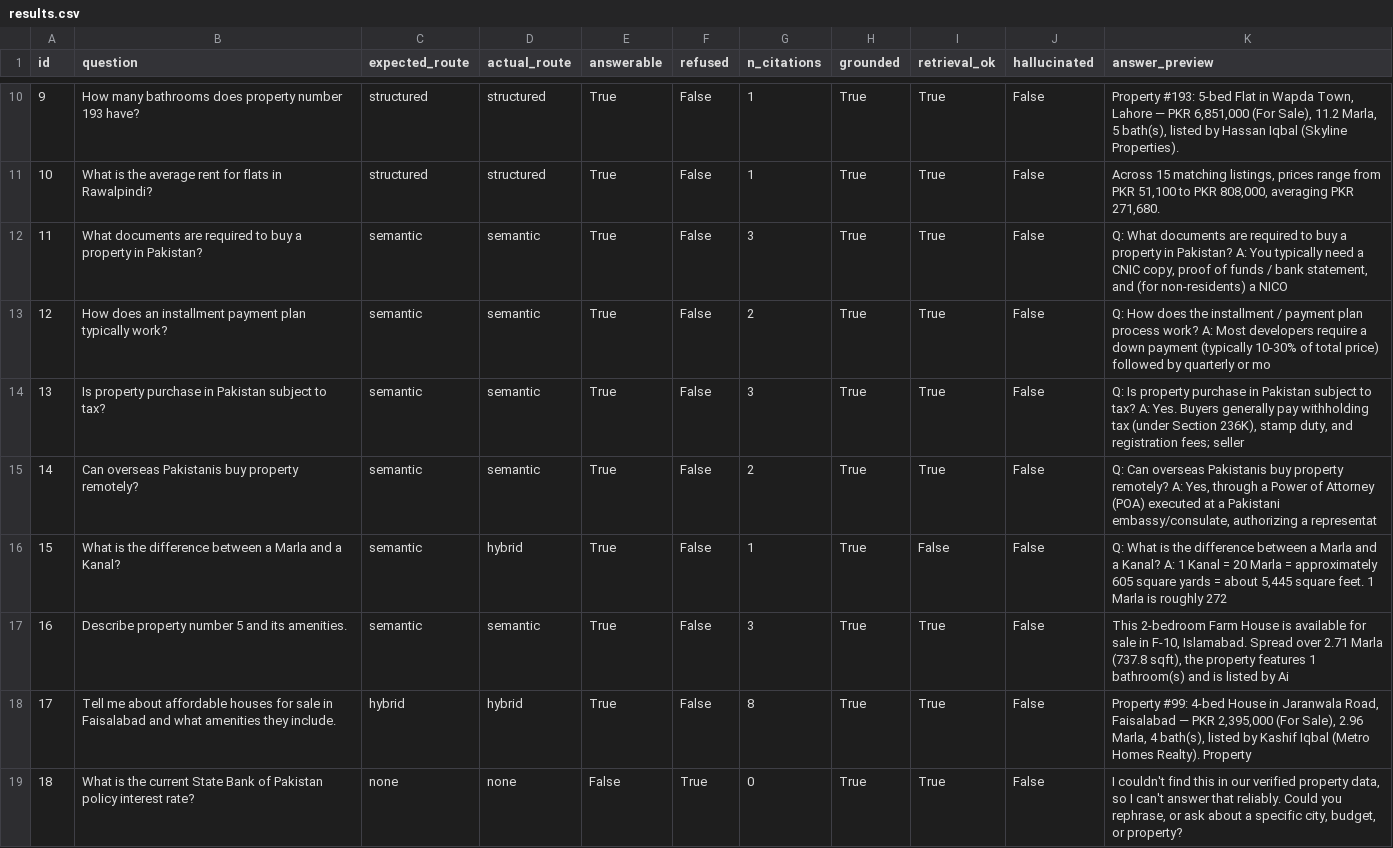
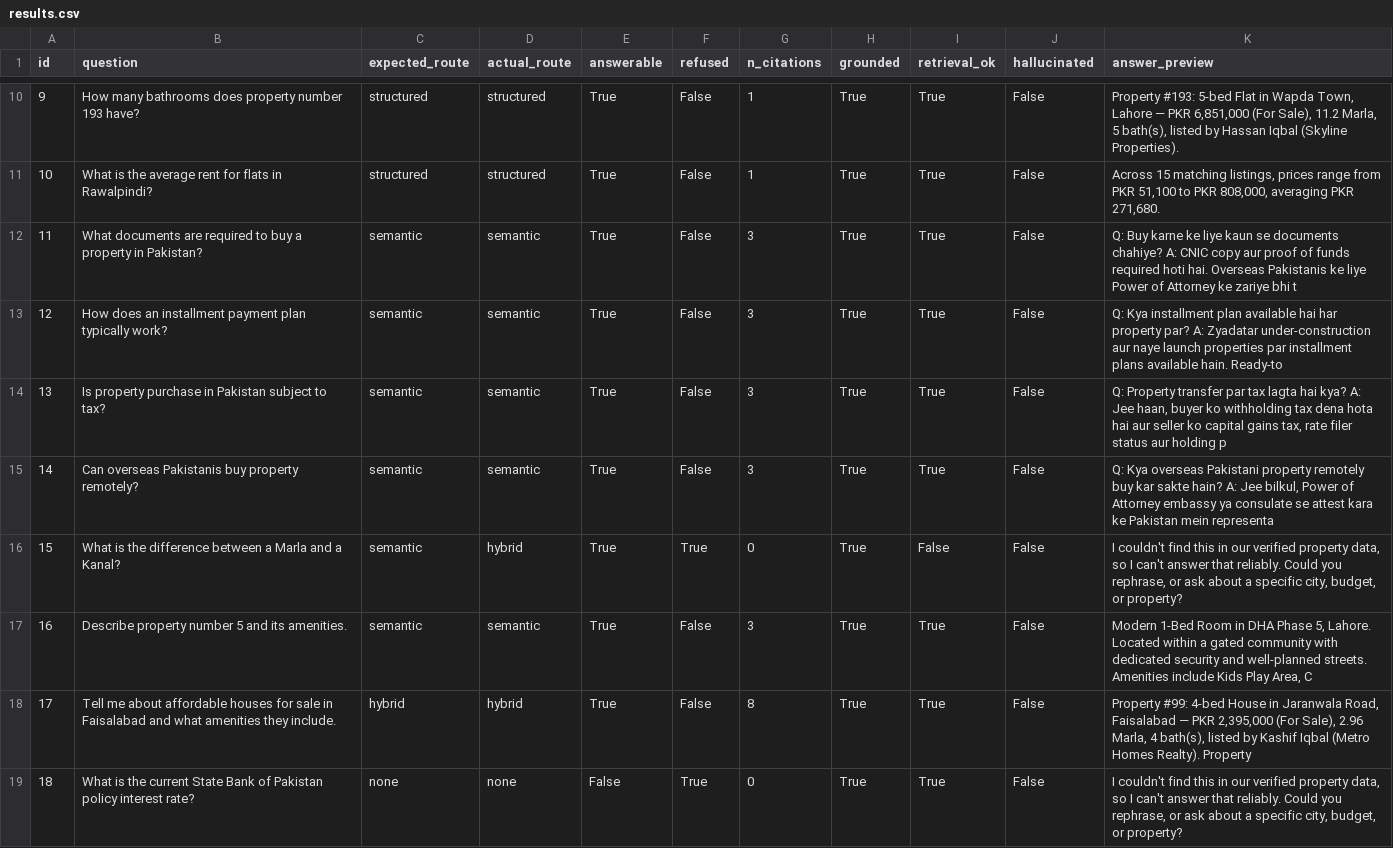
Before and after one commit to abdul-sami88/Netixsol, a CSV file: Week_7_CMIT_B2/Day2/evaluation/results.csv, drawn as a sheet; only a part is shown, gaps mark what is left out.

```diff
--- a/Week_7_CMIT_B2/Day2/evaluation/results.csv
+++ b/Week_7_CMIT_B2/Day2/evaluation/results.csv
@@ -11,8 +11,8 @@ id,question,expected_route,actual_route,answerable,refused,n_citations,grounded,
 10,What is the average rent for flats in Rawalpindi?,structured,structured,True,False,1,True,True,False,"Across 15 matching listings, prices range from PKR 51,100 to PKR 808,000, averaging PKR 271,680."
-11,What documents are required to buy a property in Pakistan?,semantic,semantic,True,False,3,True,True,False,"Q: What documents are required to buy a property in Pakistan? A: You typically need a CNIC copy, proof of funds / bank statement, and (for non-residents) a NICO"
-12,How does an installment payment plan typically work?,semantic,semantic,True,False,2,True,True,False,Q: How does the installment / payment plan process work? A: Most developers require a down payment (typically 10-30% of total price) followed by quarterly or mo
-13,Is property purchase in Pakistan subject to tax?,semantic,semantic,True,False,3,True,True,False,"Q: Is property purchase in Pakistan subject to tax? A: Yes. Buyers generally pay withholding tax (under Section 236K), stamp duty, and registration fees; seller"
-14,Can overseas Pakistanis buy property remotely?,semantic,semantic,True,False,2,True,True,False,"Q: Can overseas Pakistanis buy property remotely? A: Yes, through a Power of Attorney (POA) executed at a Pakistani embassy/consulate, authorizing a representat"
-15,What is the difference between a Marla and a Kanal?,semantic,hybrid,True,False,1,True,False,False,"Q: What is the difference between a Marla and a Kanal? A: 1 Kanal = 20 Marla = approximately 605 square yards = about 5,445 square feet. 1 Marla is roughly 272 "
-16,Describe property number 5 and its amenities.,semantic,semantic,True,False,3,True,True,False,"This 2-bedroom Farm House is available for sale in F-10, Islamabad. Spread over 2.71 Marla (737.8 sqft), the property features 1 bathroom(s) and is listed by Ai"
+11,What documents are required to buy a property in Pakistan?,semantic,semantic,True,False,3,True,True,False,Q: Buy karne ke liye kaun se documents chahiye? A: CNIC copy aur proof of funds required hoti hai. Overseas Pakistanis ke liye Power of Attorney ke zariye bhi t
+12,How does an installment payment plan typically work?,semantic,semantic,True,False,3,True,True,False,Q: Kya installment plan available hai har property par? A: Zyadatar under-construction aur naye launch properties par installment plans available hain. Ready-to
+13,Is property purchase in Pakistan subject to tax?,semantic,semantic,True,False,3,True,True,False,"Q: Property transfer par tax lagta hai kya? A: Jee haan, buyer ko withholding tax dena hota hai aur seller ko capital gains tax, rate filer status aur holding p"
+14,Can overseas Pakistanis buy property remotely?,semantic,semantic,True,False,3,True,True,False,"Q: Kya overseas Pakistani property remotely buy kar sakte hain? A: Jee bilkul, Power of Attorney embassy ya consulate se attest kara ke Pakistan mein representa"
+15,What is the difference between a Marla and a Kanal?,semantic,hybrid,True,True,0,True,False,False,"I couldn't find this in our verified property data, so I can't answer that reliably. Could you rephrase, or ask about a specific city, budget, or property?"
+16,Describe property number 5 and its amenities.,semantic,semantic,True,False,3,True,True,False,"Modern 1-Bed Room in DHA Phase 5, Lahore. Located within a gated community with dedicated security and well-planned streets. Amenities include Kids Play Area, C"
 17,Tell me about affordable houses for sale in Faisalabad and what amenities they include.,hybrid,hybrid,True,False,8,True,True,False,"Property #99: 4-bed House in Jaranwala Road, Faisalabad — PKR 2,395,000 (For Sale), 2.96 Marla, 4 bath(s), listed by Kashif Iqbal (Metro Homes Realty). Property"
```
Also changed, not shown: Week_7_CMIT_B2/Day2/data/faqs.csv, Week_7_CMIT_B2/Day2/evaluation_results.csv, 12 other files.
